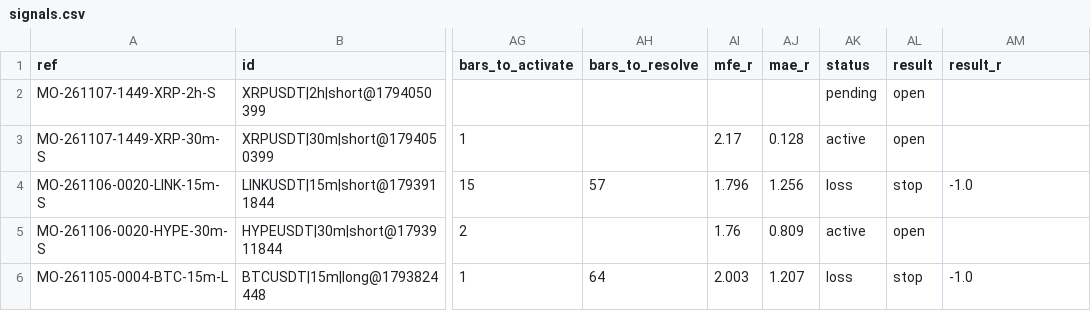
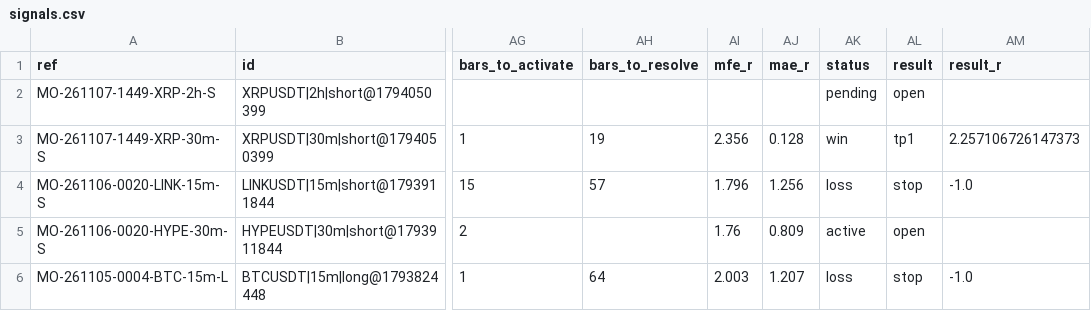
Before and after one commit to msmadanni88/market-observatory, a CSV file: brief/signals.csv, drawn as a sheet; only a part is shown, gaps mark what is left out; the diff names each change by its address in the sheet, - before the commit and + after, or states it on an @@ line.

```diff
--- a/brief/signals.csv
+++ b/brief/signals.csv
-AH3 (bars_to_resolve): (empty)
+AH3 (bars_to_resolve): 19
-AI3 (mfe_r): 2.17
+AI3 (mfe_r): 2.356
-AK3 (status): active
+AK3 (status): win
-AL3 (result): open
+AL3 (result): tp1
-AM3 (result_r): (empty)
+AM3 (result_r): 2.257106726147373
```
Also changed, not shown: 2 other files.
